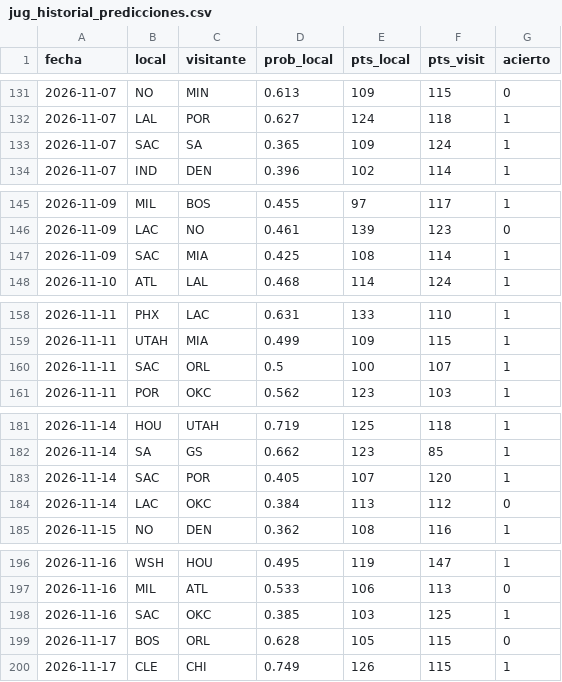
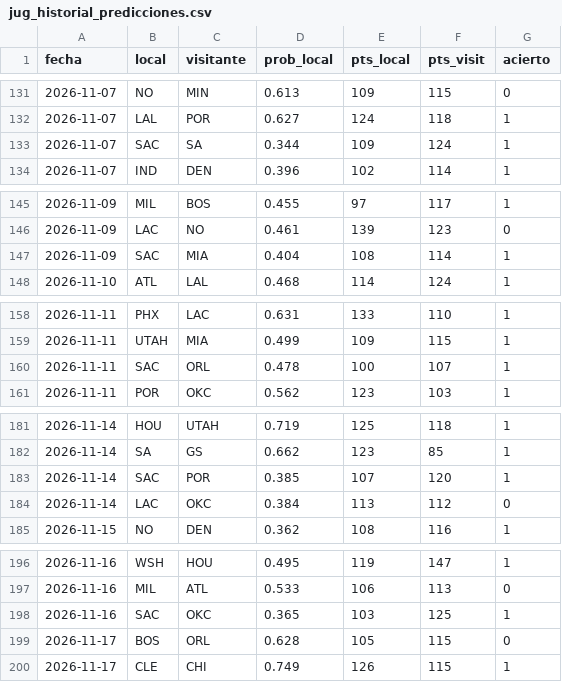
Before and after one commit to adridelpto/PreNBA, a CSV file: jug_historial_predicciones.csv, drawn as a sheet; only a part is shown, gaps mark what is left out; the diff covers the shown part only.

```diff
--- a/jug_historial_predicciones.csv
+++ b/jug_historial_predicciones.csv
@@ -132,3 +132,3 @@ fecha,local,visitante,prob_local,pts_local,pts_visit,acierto
 2026-11-07,LAL,POR,0.627,124,118,1
-2026-11-07,SAC,SA,0.365,109,124,1
+2026-11-07,SAC,SA,0.344,109,124,1
 2026-11-07,IND,DEN,0.396,102,114,1
@@ -146,3 +146,3 @@ fecha,local,visitante,prob_local,pts_local,pts_visit,acierto
 2026-11-09,LAC,NO,0.461,139,123,0
-2026-11-09,SAC,MIA,0.425,108,114,1
+2026-11-09,SAC,MIA,0.404,108,114,1
 2026-11-10,ATL,LAL,0.468,114,124,1
@@ -159,3 +159,3 @@ fecha,local,visitante,prob_local,pts_local,pts_visit,acierto
 2026-11-11,UTAH,MIA,0.499,109,115,1
-2026-11-11,SAC,ORL,0.5,100,107,1
+2026-11-11,SAC,ORL,0.478,100,107,1
 2026-11-11,POR,OKC,0.562,123,103,1
@@ -182,3 +182,3 @@ fecha,local,visitante,prob_local,pts_local,pts_visit,acierto
 2026-11-14,SA,GS,0.662,123,85,1
-2026-11-14,SAC,POR,0.405,107,120,1
+2026-11-14,SAC,POR,0.385,107,120,1
 2026-11-14,LAC,OKC,0.384,113,112,0
@@ -197,3 +197,3 @@ fecha,local,visitante,prob_local,pts_local,pts_visit,acierto
 2026-11-16,MIL,ATL,0.533,106,113,0
-2026-11-16,SAC,OKC,0.385,103,125,1
+2026-11-16,SAC,OKC,0.365,103,125,1
 2026-11-17,BOS,ORL,0.628,105,115,0
```
Also changed, not shown: 7 added rows and 12 edited cells elsewhere in this file, evolucion_elo.csv, evolucion_predicciones.csv, 28 other files.
